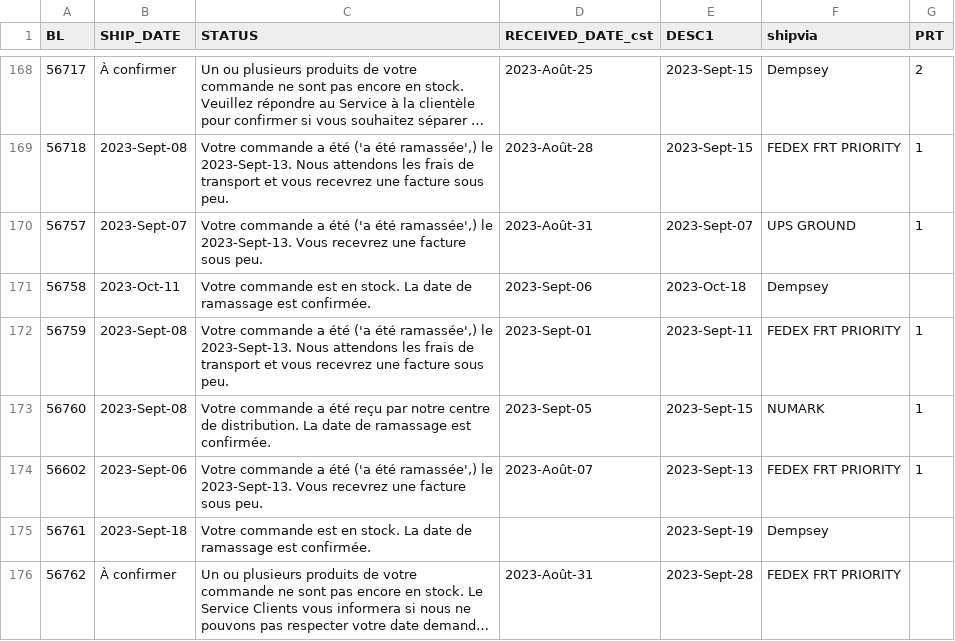
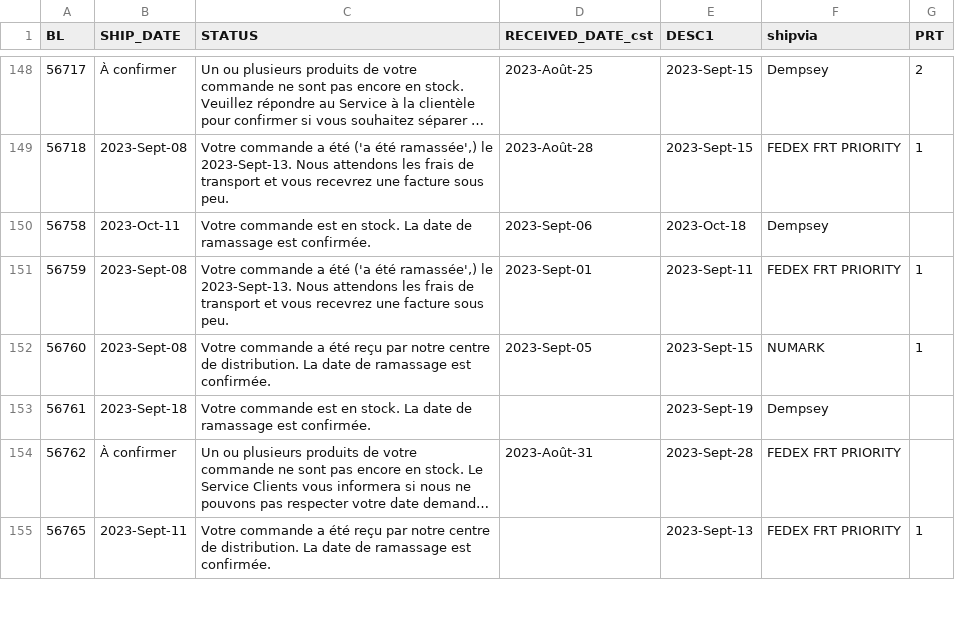
Before and after one commit to dempseysystems/dempseysystems.github.io, a CSV file: ordhfile-french - Dempsey US.csv, drawn as a sheet; only a part is shown, gaps mark what is left out; the shorter side is filled out with more unchanged rows; long unchanged cells end in …; the diff covers the shown part only.

```diff
--- a/ordhfile-french - Dempsey US.csv
+++ b/ordhfile-french - Dempsey US.csv
@@ -169,3 +149,2 @@ BL,SHIP_DATE,STATUS,RECEIVED_DATE_cst,DESC1,shipvia,PRT
 56718,2023-Sept-08,"Votre commande a été ('a été ramassée',) le 2023-Sept-13. Nous attendons les frais de transport et vous recevrez une facture sous peu.",2023-Août-28,2023-Sept-15,FEDEX FRT PRIORITY,1
-56757,2023-Sept-07,"Votre commande a été ('a été ramassée',) le 2023-Sept-13. Vous recevrez une facture sous peu.",2023-Août-31,2023-Sept-07,UPS GROUND,1
 56758,2023-Oct-11,Votre commande est en stock. La date de ramassage est confirmée.,2023-Sept-06,2023-Oct-18,Dempsey,
@@ -173,3 +152,2 @@ BL,SHIP_DATE,STATUS,RECEIVED_DATE_cst,DESC1,shipvia,PRT
 56760,2023-Sept-08,Votre commande a été reçu par notre centre de distribution. La date de ramassage est confirmée.,2023-Sept-05,2023-Sept-15,NUMARK,1
-56602,2023-Sept-06,"Votre commande a été ('a été ramassée',) le 2023-Sept-13. Vous recevrez une facture sous peu.",2023-Août-07,2023-Sept-13,FEDEX FRT PRIORITY,1
 56761,2023-Sept-18,Votre commande est en stock. La date de ramassage est confirmée.,,2023-Sept-19,Dempsey,
```
Also changed, not shown: 21 removed rows and 6 edited cells elsewhere in this file, ordhfile - Dempsey Canada.csv, ordhfile - Dempsey US.csv, 24 other files.
